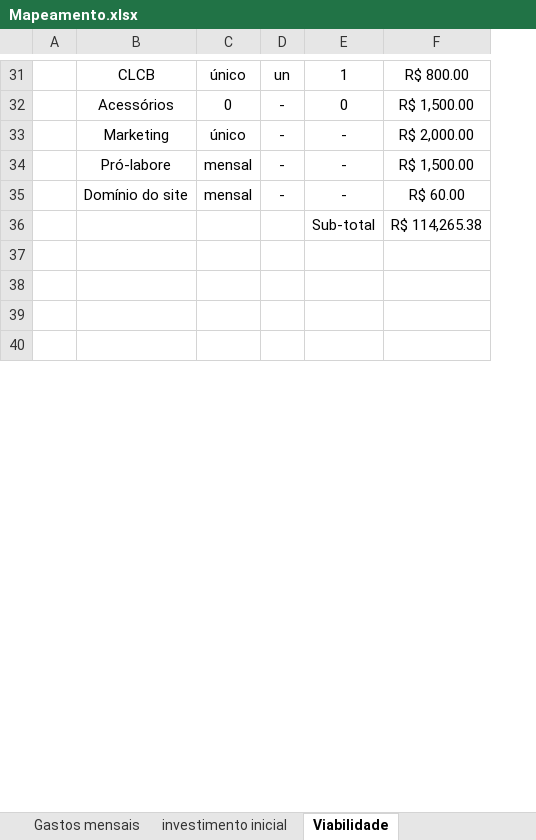
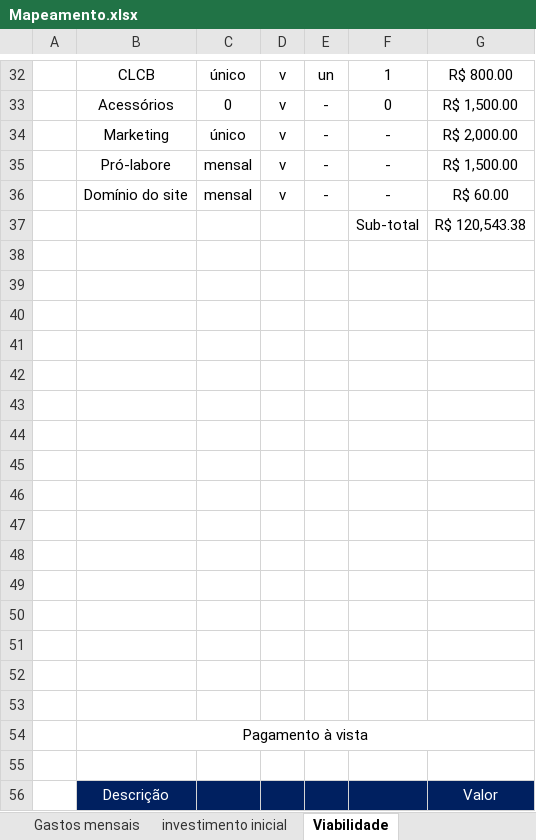
Before and after one commit to Walissondts/Chama-da-fe, an Excel workbook: Mapeamento.xlsx, sheet Viabilidade, drawn as a sheet; only a part is shown, gaps mark what is left out; values as stored, in another font and other column widths than the file's, no borders; addresses are those after the commit; the diff covers the shown part only; the diff names each change by its address in the sheet, - before the commit and + after, or states it on an @@ line.

```diff
--- a/Mapeamento.xlsx (sheet Viabilidade)
+++ b/Mapeamento.xlsx (sheet Viabilidade)
+column D, rows 32-36: all v
-G37: R$ 114,265.38
+G37: R$ 120,543.38
+row 42: (empty)
+row 43: (empty)
+row 44: (empty)
+row 45: (empty)
+row 46: (empty)
+row 47: (empty)
+row 48: (empty)
+row 49: (empty)
+row 50: (empty)
+row 51: (empty)
+row 52: (empty)
+row 53: (empty)
+row 54:  | Pagamento à vista
+row 55: (empty)
+row 56:  | Descrição |  |  |  |  | Valor
```
Also changed, not shown: 40 added rows, 4 removed rows and 8 edited cells elsewhere in this sheet, sheet investimento inicial, formulas that keep their value.
